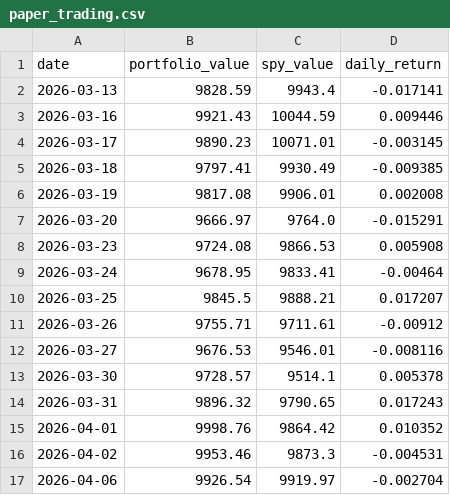
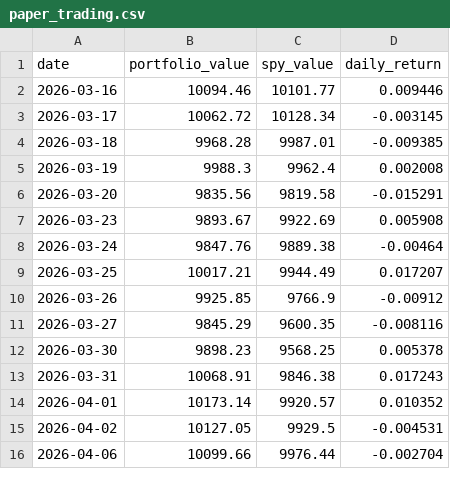
Before and after one commit to RamaAkach/OPIM-5641---Final-Project, a CSV file: results/paper_trading.csv, drawn as a sheet; only a part is shown; the diff covers the shown part only.

```diff
--- a/results/paper_trading.csv
+++ b/results/paper_trading.csv
@@ -1,17 +1,16 @@
 date,portfolio_value,spy_value,daily_return
-2026-03-13,9828.59,9943.4,-0.017141
-2026-03-16,9921.43,10044.59,0.009446
-2026-03-17,9890.23,10071.01,-0.003145
-2026-03-18,9797.41,9930.49,-0.009385
-2026-03-19,9817.08,9906.01,0.002008
-2026-03-20,9666.97,9764.0,-0.015291
-2026-03-23,9724.08,9866.53,0.005908
-2026-03-24,9678.95,9833.41,-0.00464
-2026-03-25,9845.5,9888.21,0.017207
-2026-03-26,9755.71,9711.61,-0.00912
-2026-03-27,9676.53,9546.01,-0.008116
-2026-03-30,9728.57,9514.1,0.005378
-2026-03-31,9896.32,9790.65,0.017243
-2026-04-01,9998.76,9864.42,0.010352
-2026-04-02,9953.46,9873.3,-0.004531
-2026-04-06,9926.54,9919.97,-0.002704
+2026-03-16,10094.46,10101.77,0.009446
+2026-03-17,10062.72,10128.34,-0.003145
+2026-03-18,9968.28,9987.01,-0.009385
+2026-03-19,9988.3,9962.4,0.002008
+2026-03-20,9835.56,9819.58,-0.015291
+2026-03-23,9893.67,9922.69,0.005908
+2026-03-24,9847.76,9889.38,-0.00464
+2026-03-25,10017.21,9944.49,0.017207
+2026-03-26,9925.85,9766.9,-0.00912
+2026-03-27,9845.29,9600.35,-0.008116
+2026-03-30,9898.23,9568.25,0.005378
+2026-03-31,10068.91,9846.38,0.017243
+2026-04-01,10173.14,9920.57,0.010352
+2026-04-02,10127.05,9929.5,-0.004531
+2026-04-06,10099.66,9976.44,-0.002704
```
Also changed, not shown: 1 added row and 32 edited cells elsewhere in this file, results/weight_history.csv, 7 other files.
